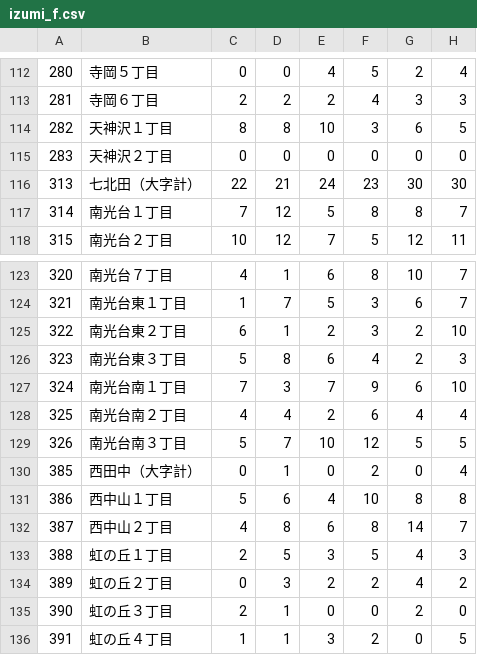
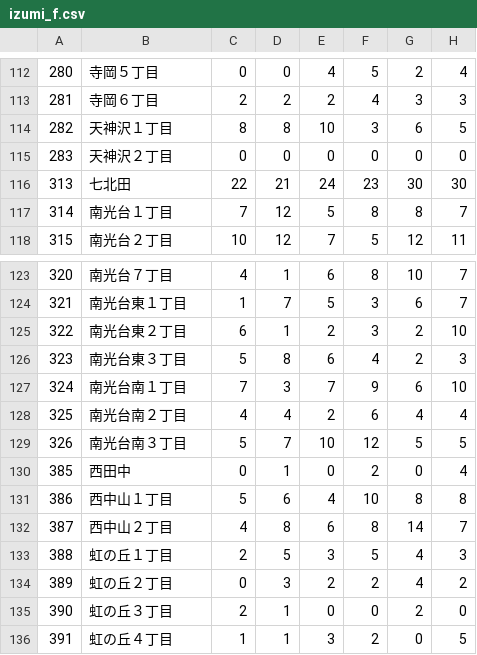
Before and after one commit to azureleaf/ageing-sendai, a CSV file: csv/izumi_f.csv, drawn as a sheet; only a part is shown, gaps mark what is left out; the diff covers the shown part only; the diff names each change by its address in the sheet, - before the commit and + after, or states it on an @@ line.

```diff
--- a/csv/izumi_f.csv
+++ b/csv/izumi_f.csv
-B116: 七北田（大字計）
+B116: 七北田
-B130: 西田中（大字計）
+B130: 西田中
```
Also changed, not shown: 10 edited cells elsewhere in this file, csv/izumi_m.csv, csv/taihaku_f.csv, 6 other files.
